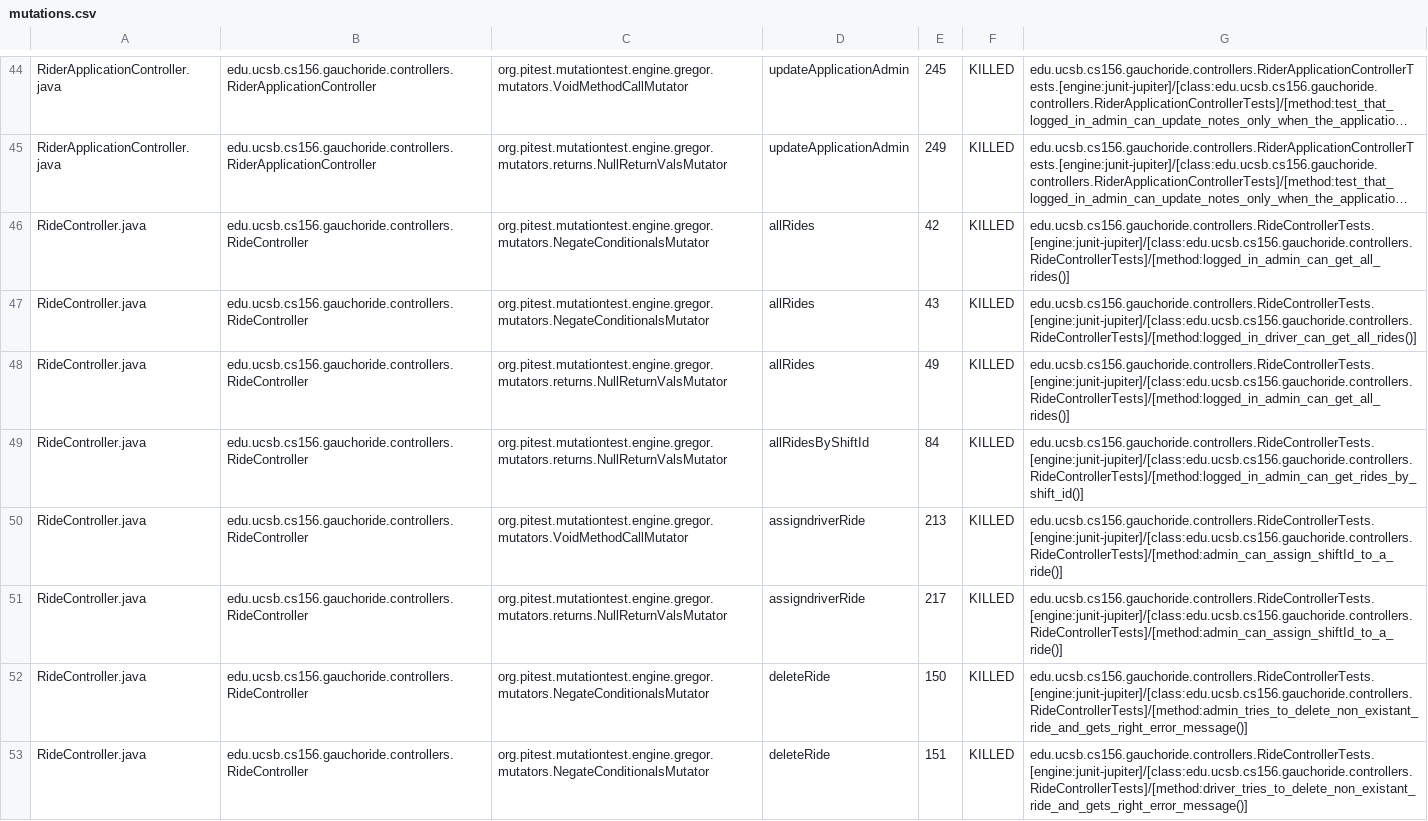
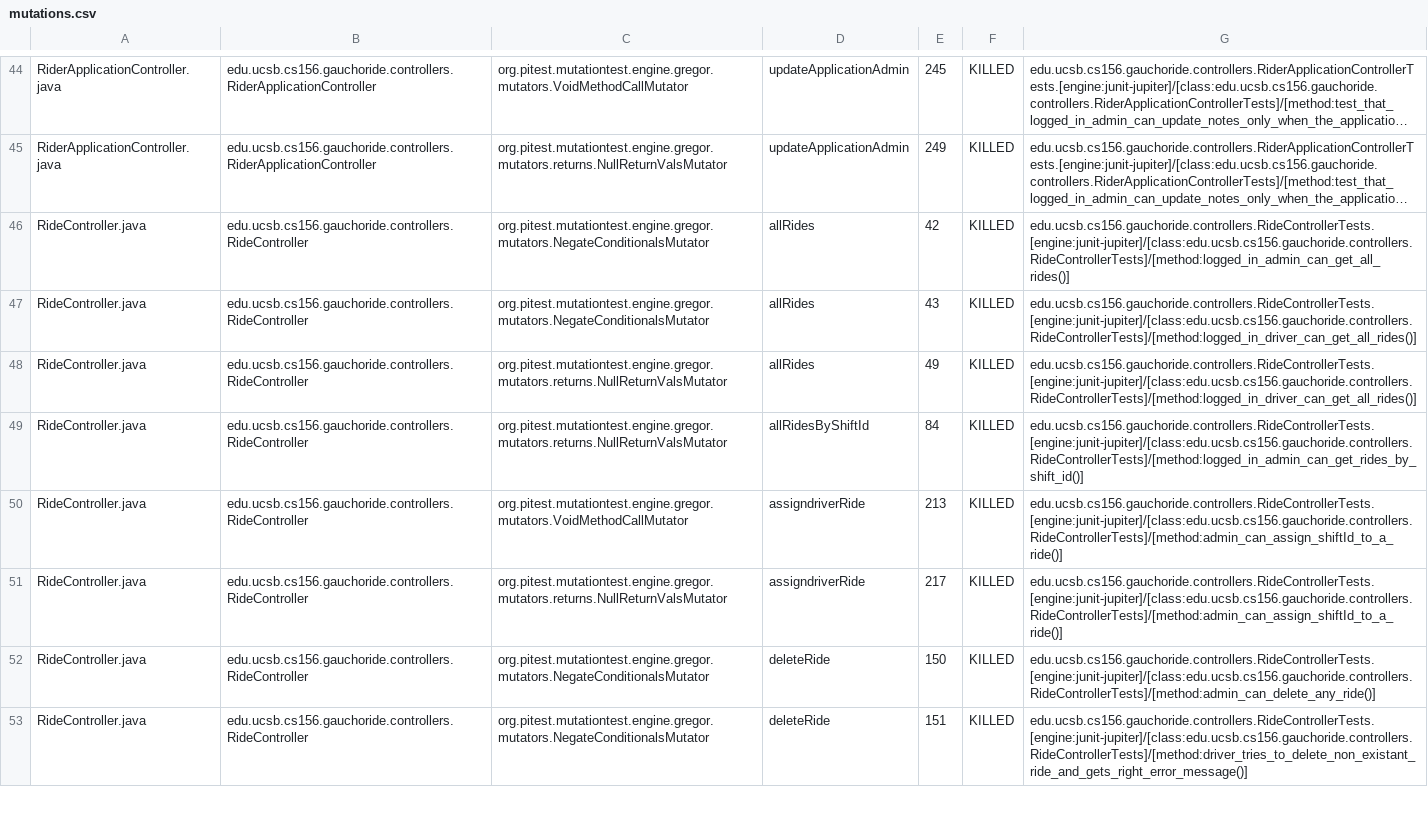
Before and after one commit to ucsb-cs156-s24/proj-gauchoride-s24-5pm-6, a CSV file: prs/47/pitest/mutations.csv, drawn as a sheet; only a part is shown, gaps mark what is left out; long unchanged cells end in …; the diff covers the shown part only.

Commit message:
Deploying to gh-pages from @ ucsb-cs156-s24/proj-gauchoride-s24-5pm-6@256382b1ccd85996ea37cd07e474a99b04c83604 🚀

```diff
--- a/prs/47/pitest/mutations.csv
+++ b/prs/47/pitest/mutations.csv
@@ -47,3 +47,3 @@ RideController.java,edu.ucsb.cs156.gauchoride.controllers.RideController,org.pit
 RideController.java,edu.ucsb.cs156.gauchoride.controllers.RideController,org.pitest.mutationtest.engine.gregor.mutators.NegateConditionalsMutator,allRides,43,KILLED,edu.ucsb.cs156.gauchoride.controllers.RideControllerTests.[engine:junit-jupiter]/[class:edu.ucsb.cs156.gauchoride.controllers.RideControllerTests]/[method:logged_in_driver_can_get_all_rides()]
-RideController.java,edu.ucsb.cs156.gauchoride.controllers.RideController,org.pitest.mutationtest.engine.gregor.mutators.returns.NullReturnValsMutator,allRides,49,KILLED,edu.ucsb.cs156.gauchoride.controllers.RideControllerTests.[engine:junit-jupiter]/[class:edu.ucsb.cs156.gauchoride.controllers.RideControllerTests]/[method:logged_in_admin_can_get_all_rides()]
+RideController.java,edu.ucsb.cs156.gauchoride.controllers.RideController,org.pitest.mutationtest.engine.gregor.mutators.returns.NullReturnValsMutator,allRides,49,KILLED,edu.ucsb.cs156.gauchoride.controllers.RideControllerTests.[engine:junit-jupiter]/[class:edu.ucsb.cs156.gauchoride.controllers.RideControllerTests]/[method:logged_in_driver_can_get_all_rides()]
 RideController.java,edu.ucsb.cs156.gauchoride.controllers.RideController,org.pitest.mutationtest.engine.gregor.mutators.returns.NullReturnValsMutator,allRidesByShiftId,84,KILLED,edu.ucsb.cs156.gauchoride.controllers.RideControllerTests.[engine:junit-jupiter]/[class:edu.ucsb.cs156.gauchoride.controllers.RideControllerTests]/[method:logged_in_admin_can_get_rides_by_shift_id()]
@@ -51,3 +51,3 @@ RideController.java,edu.ucsb.cs156.gauchoride.controllers.RideController,org.pit
 RideController.java,edu.ucsb.cs156.gauchoride.controllers.RideController,org.pitest.mutationtest.engine.gregor.mutators.returns.NullReturnValsMutator,assigndriverRide,217,KILLED,edu.ucsb.cs156.gauchoride.controllers.RideControllerTests.[engine:junit-jupiter]/[class:edu.ucsb.cs156.gauchoride.controllers.RideControllerTests]/[method:admin_can_assign_shiftId_to_a_ride()]
-RideController.java,edu.ucsb.cs156.gauchoride.controllers.RideController,org.pitest.mutationtest.engine.gregor.mutators.NegateConditionalsMutator,deleteRide,150,KILLED,edu.ucsb.cs156.gauchoride.controllers.RideControllerTests.[engine:junit-jupiter]/[class:edu.ucsb.cs156.gauchoride.controllers.RideControllerTests]/[method:admin_tries_to_delete_non_existant_ride_and_gets_right_error_message()]
+RideController.java,edu.ucsb.cs156.gauchoride.controllers.RideController,org.pitest.mutationtest.engine.gregor.mutators.NegateConditionalsMutator,deleteRide,150,KILLED,edu.ucsb.cs156.gauchoride.controllers.RideControllerTests.[engine:junit-jupiter]/[class:edu.ucsb.cs156.gauchoride.controllers.RideControllerTests]/[method:admin_can_delete_any_ride()]
 RideController.java,edu.ucsb.cs156.gauchoride.controllers.RideController,org.pitest.mutationtest.engine.gregor.mutators.NegateConditionalsMutator,deleteRide,151,KILLED,edu.ucsb.cs156.gauchoride.controllers.RideControllerTests.[engine:junit-jupiter]/[class:edu.ucsb.cs156.gauchoride.controllers.RideControllerTests]/[method:driver_tries_to_delete_non_existant_ride_and_gets_right_error_message()]
```
Also changed, not shown: 17 edited cells elsewhere in this file, 17 other files.
